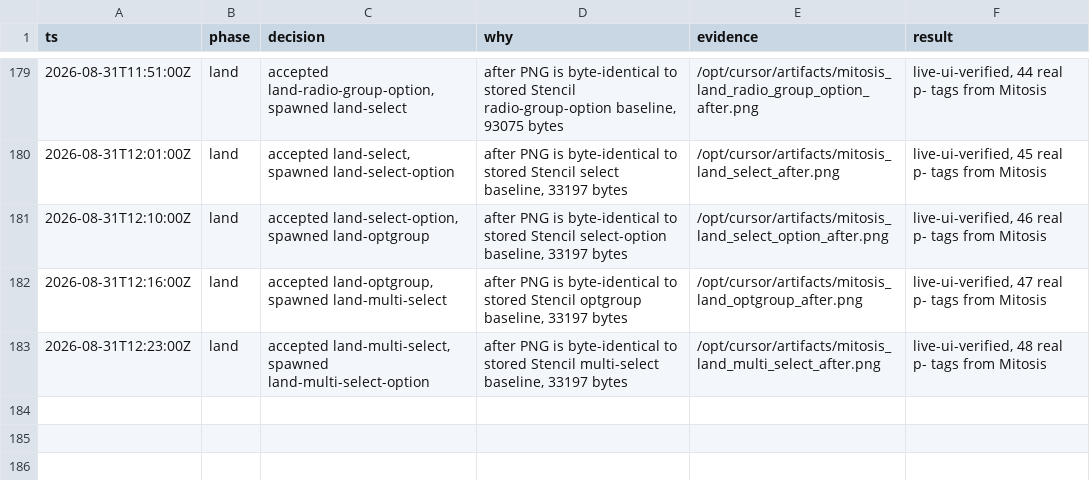
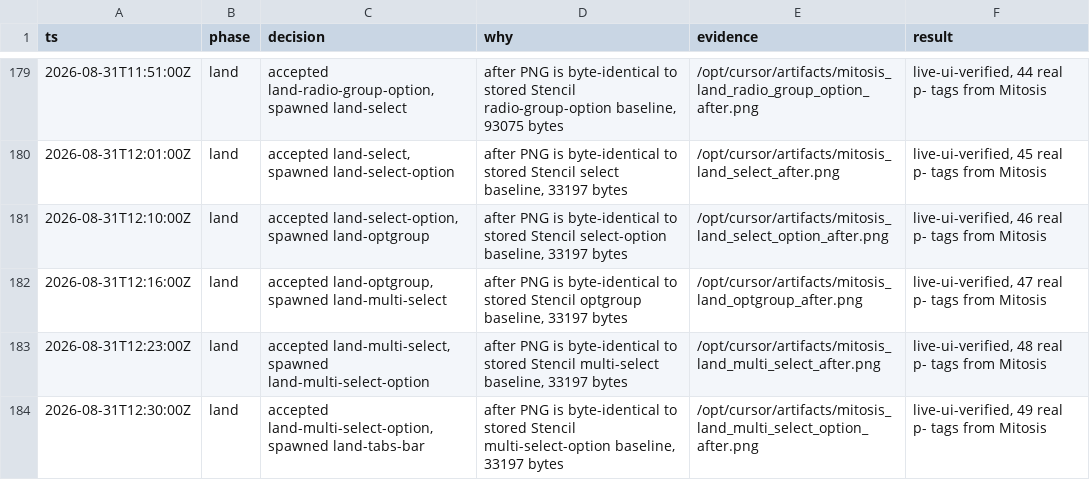
Before and after one commit to kroofy/porsche-design-system, a TSV file: .audit/orchestrate/stencil-to-mitosis/decisions.tsv, drawn as a sheet; only a part is shown, gaps mark what is left out.

```diff
--- a/.audit/orchestrate/stencil-to-mitosis/decisions.tsv
+++ b/.audit/orchestrate/stencil-to-mitosis/decisions.tsv
@@ -183 +183,2 @@ ts	phase	decision	why	evidence	result
 2026-08-31T12:23:00Z	land	accepted land-multi-select, spawned land-multi-select-option	after PNG is byte-identical to stored Stencil multi-select baseline, 33197 bytes	/opt/cursor/artifacts/mitosis_land_multi_select_after.png	live-ui-verified, 48 real p- tags from Mitosis
+2026-08-31T12:30:00Z	land	accepted land-multi-select-option, spawned land-tabs-bar	after PNG is byte-identical to stored Stencil multi-select-option baseline, 33197 bytes	/opt/cursor/artifacts/mitosis_land_multi_select_option_after.png	live-ui-verified, 49 real p- tags from Mitosis
```
Also changed, not shown: .audit/orchestrate/stencil-to-mitosis/ledger.tsv, .audit/orchestrate/stencil-to-mitosis/units.tsv, 2 other files.
